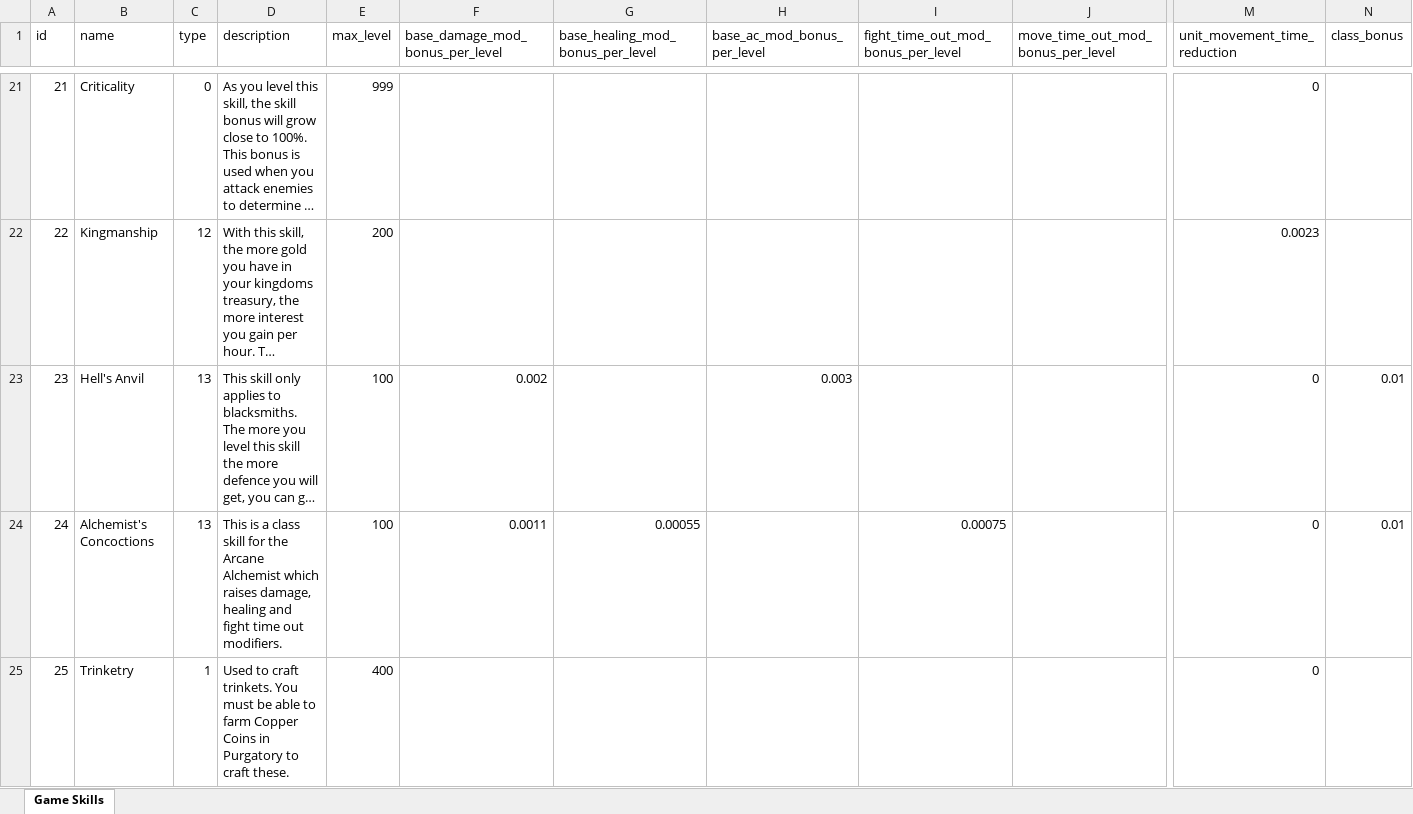
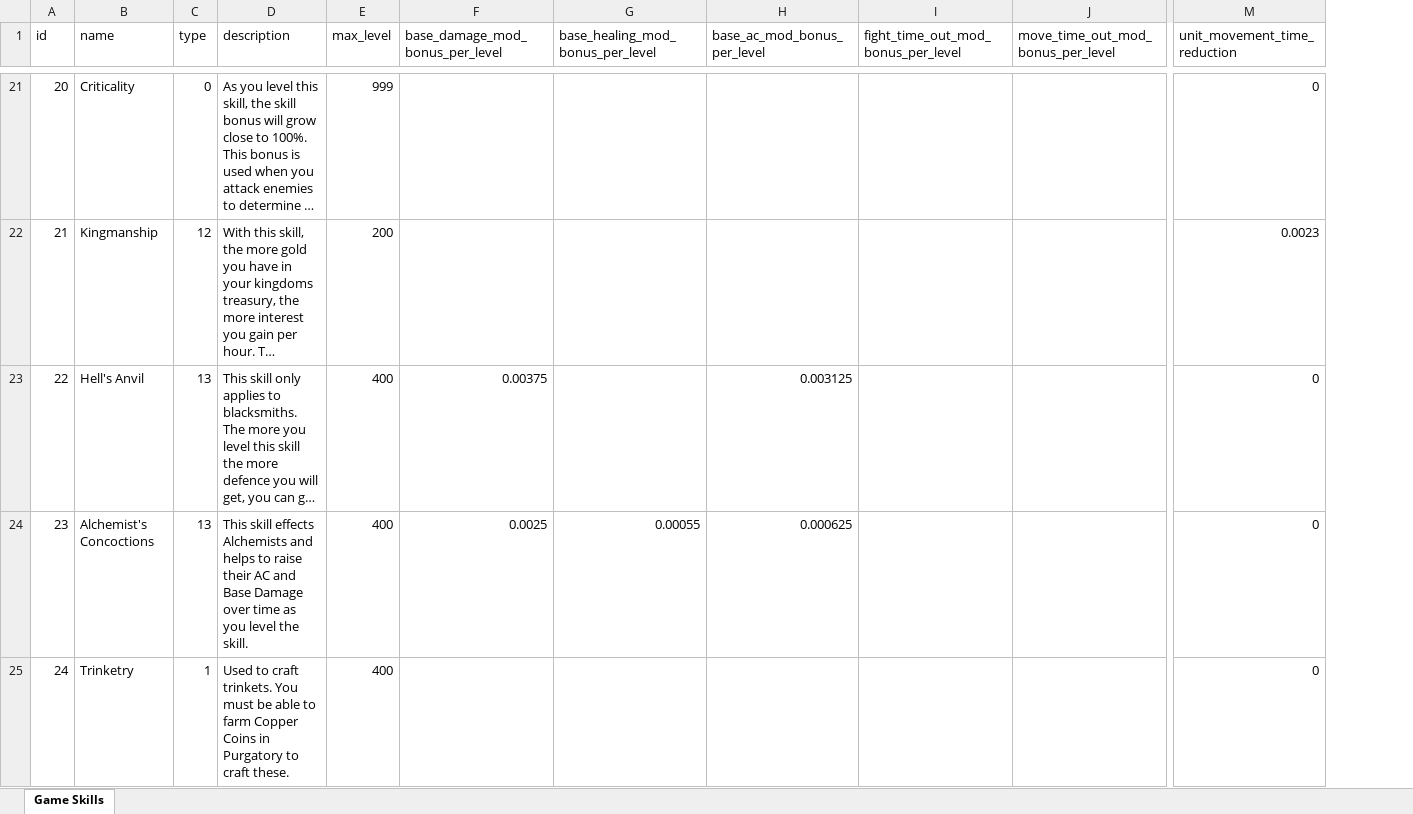
Before and after one commit to AdamKyle/flare, an Excel workbook: resources/data-imports/Skills/skills.xlsx, sheet Game Skills, drawn as a sheet; only a part is shown, gaps mark what is left out; long unchanged cells end in …; values as stored, in another font and other column widths than the file's, no borders; the diff covers the shown part only; the diff names each change by its address in the sheet, - before the commit and + after, or states it on an @@ line.

```diff
--- a/resources/data-imports/Skills/skills.xlsx (sheet Game Skills)
+++ b/resources/data-imports/Skills/skills.xlsx (sheet Game Skills)
-column N (class_bonus), rows 23-24: 0.01 | 0.01
@@ column A (id) renumbered from row 9 down @@
-E23:E24 (max_level): 100
+E23:E24 (max_level): 400
-F23 (base_damage_mod_bonus_per_level): 0.002
+F23 (base_damage_mod_bonus_per_level): 0.00375
-H23 (base_ac_mod_bonus_per_level): 0.003
+H23 (base_ac_mod_bonus_per_level): 0.003125
-D24 (description): This is a class skill for the Arcane Alchemist which raises damage, healing and fight time out modifiers.
+D24 (description): This skill effects Alchemists and helps to raise their AC and Base Damage over time as you level the skill.
-F24 (base_damage_mod_bonus_per_level): 0.0011
+F24 (base_damage_mod_bonus_per_level): 0.0025
-H24 (base_ac_mod_bonus_per_level): (empty)
+H24 (base_ac_mod_bonus_per_level): 0.000625
-I24: 0.00075
+I24: (empty)
```
Also changed, not shown: 35 edited cells elsewhere in this sheet, resources/data-imports/Admin Section/guide_quests.xlsx, 10 other files.
